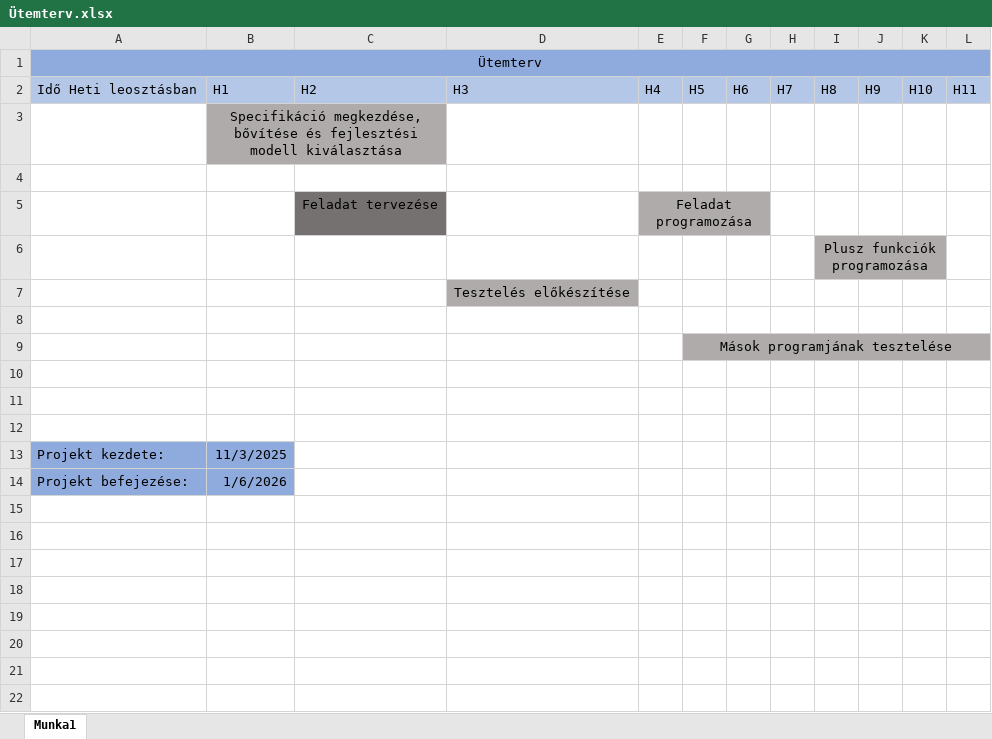
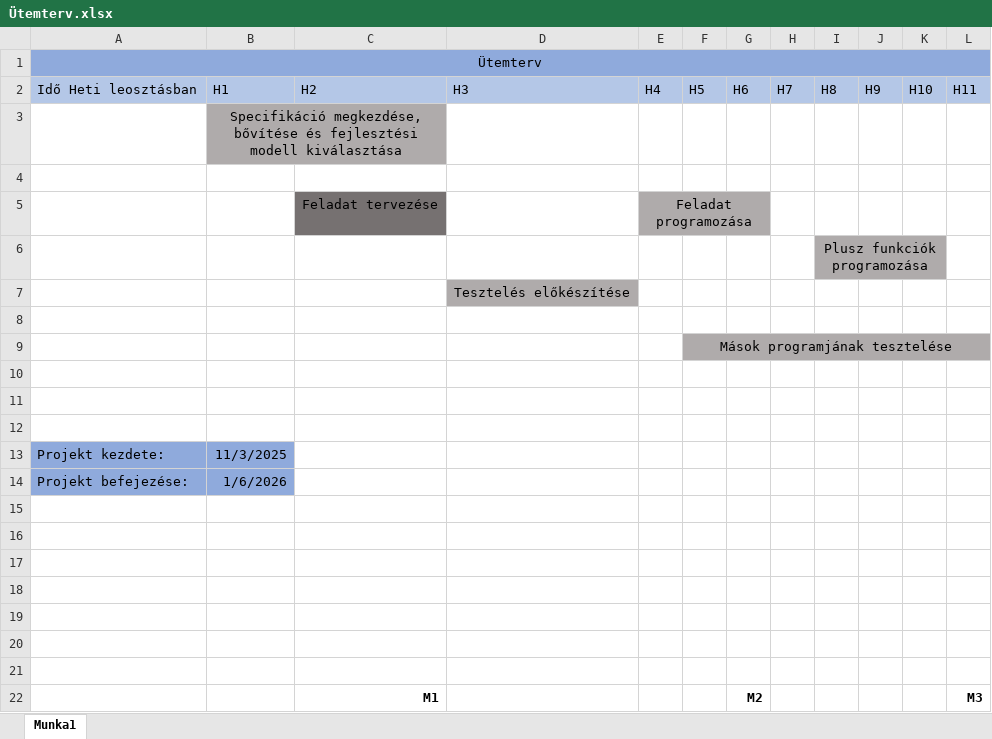
Before and after one commit to adamleventedaniel2022i-cloud/AutomataParkingSimulation, an Excel workbook: Ütemterv.xlsx, sheet Munka1, drawn as a sheet; values as stored, in another font and other column widths than the file's, no borders; charts and pictures not drawn; the diff names each change by its address in the sheet, - before the commit and + after, or states it on an @@ line.

Commit message:
Add files via upload

```diff
--- a/Ütemterv.xlsx (sheet Munka1)
+++ b/Ütemterv.xlsx (sheet Munka1)
+row 15: (empty)
+row 16: (empty)
+row 17: (empty)
+row 18: (empty)
+row 19: (empty)
+row 20: (empty)
+row 21: (empty)
+row 22:  |  | M1 |  |  |  | M2 |  |  |  |  | M3
```
